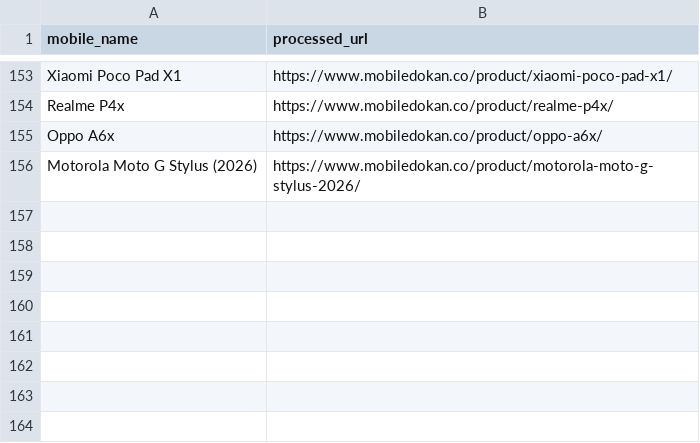
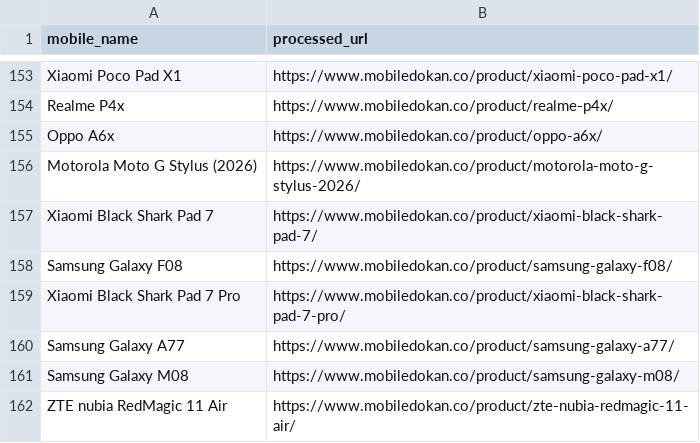
Before and after one commit to fahimpyto/RiyasadAzim-of-Phones, a CSV file: processed_links.csv, drawn as a sheet; only a part is shown, gaps mark what is left out; the diff names each change by its address in the sheet, - before the commit and + after, or states it on an @@ line.

```diff
--- a/processed_links.csv
+++ b/processed_links.csv
+row 157: Xiaomi Black Shark Pad 7 | https://www.mobiledokan.co/product/xiaomi-black-shark-pad-7/
+row 158: Samsung Galaxy F08 | https://www.mobiledokan.co/product/samsung-galaxy-f08/
+row 159: Xiaomi Black Shark Pad 7 Pro | https://www.mobiledokan.co/product/xiaomi-black-shark-pad-7-pro/
+row 160: Samsung Galaxy A77 | https://www.mobiledokan.co/product/samsung-galaxy-a77/
+row 161: Samsung Galaxy M08 | https://www.mobiledokan.co/product/samsung-galaxy-m08/
+row 162: ZTE nubia RedMagic 11 Air | https://www.mobiledokan.co/product/zte-nubia-redmagic-11-air/
```
Also changed, not shown: 12 other files.
